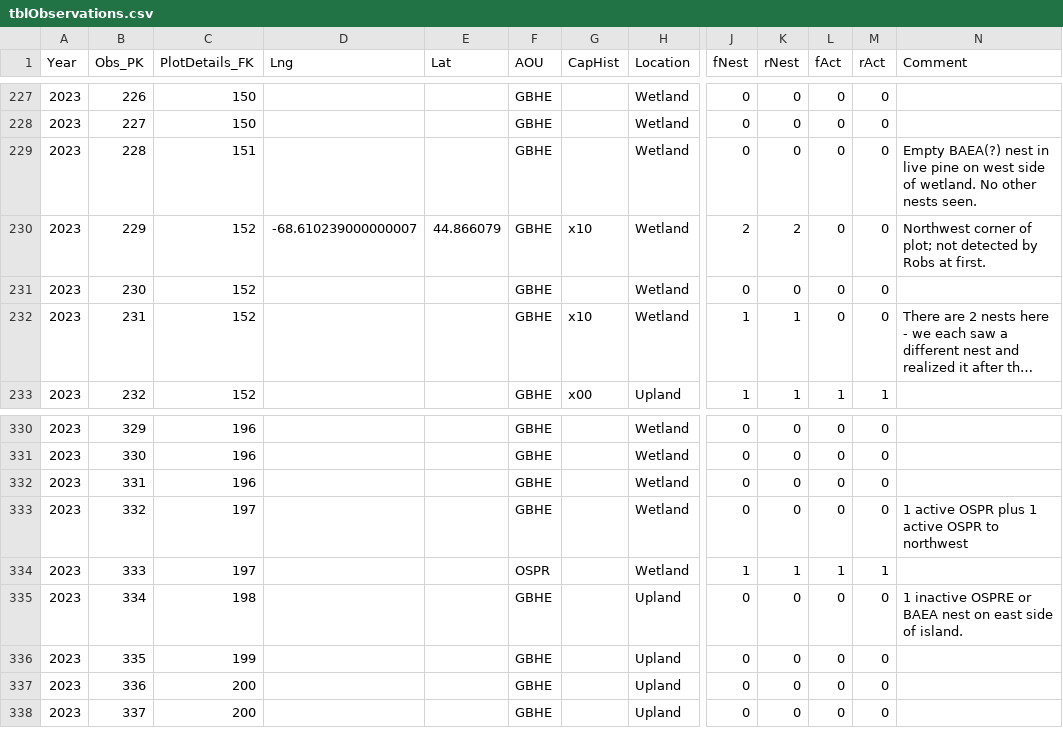
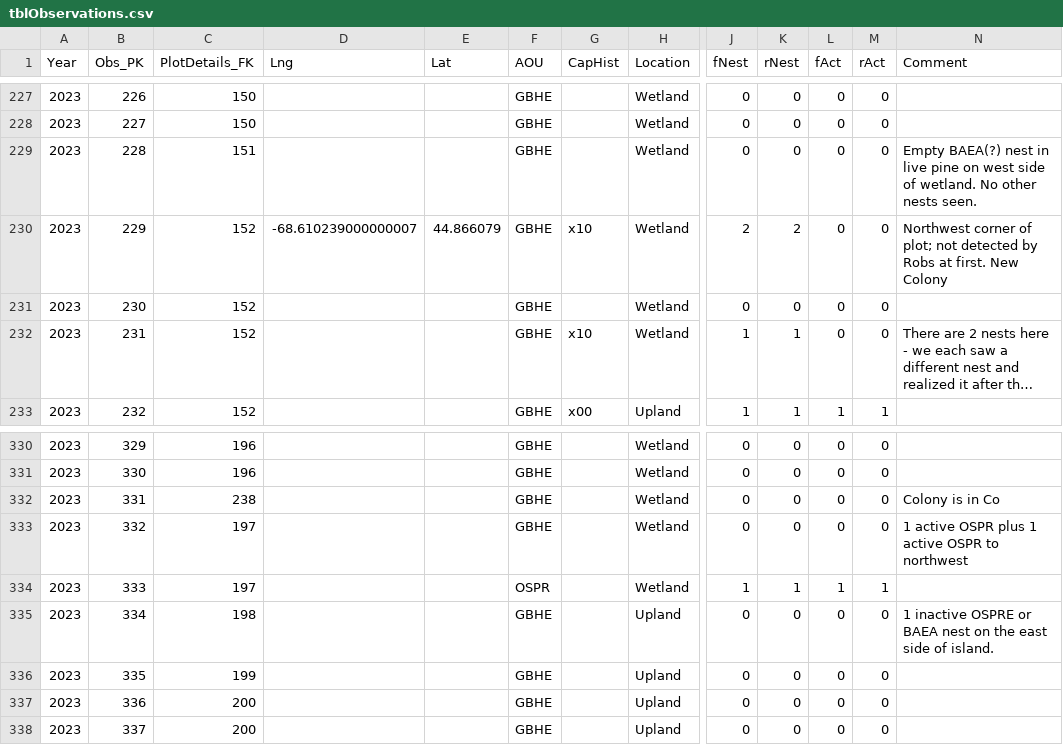
Before and after one commit to MCOtto/GBHE, a CSV file: data/tblObservations.csv, drawn as a sheet; only a part is shown, gaps mark what is left out; long unchanged cells end in …; the diff names each change by its address in the sheet, - before the commit and + after, or states it on an @@ line.

```diff
--- a/data/tblObservations.csv
+++ b/data/tblObservations.csv
-N230 (Comment): …at first.
+N230 (Comment): …at first. New Colony
-C332 (PlotDetails_FK): 196
+C332 (PlotDetails_FK): 238
-N332 (Comment): (empty)
+N332 (Comment): Colony is in Co
-N335 (Comment): …nest on east side…
+N335 (Comment): …nest on the east side…
```
Also changed, not shown: data/GRTSLoc.csv, data/GRTSSmp.csv, 2 other files.
